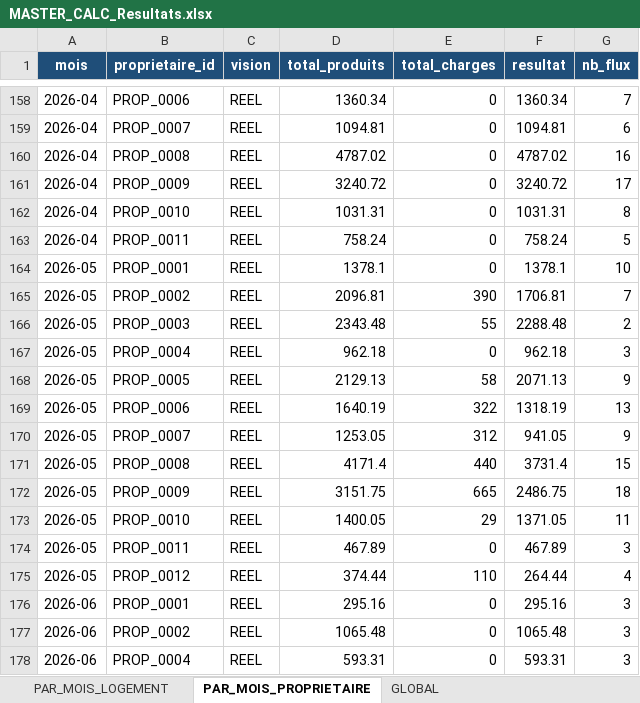
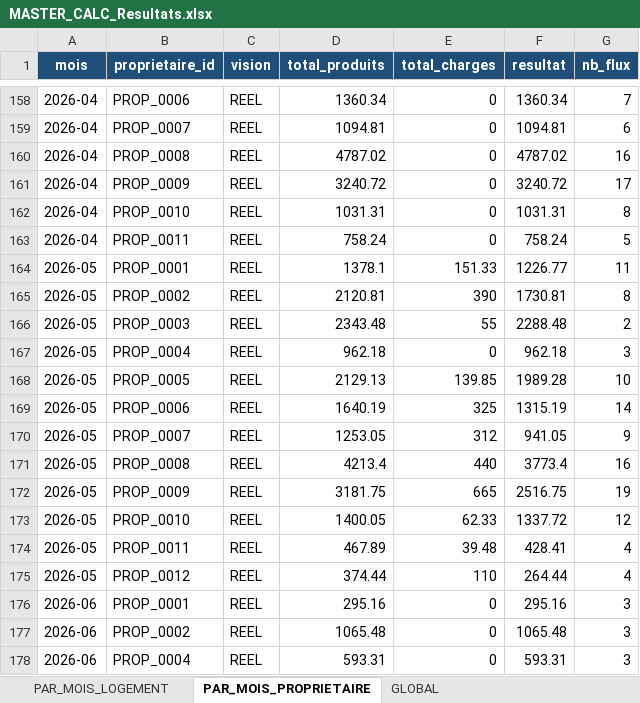
Before and after one commit to eschmitt27/hostaway-reporting, an Excel workbook: 02_TRAVAIL/Lot10_Resultats/MASTER_CALC_Resultats.xlsx, sheet PAR_MOIS_PROPRIETAIRE, drawn as a sheet; only a part is shown, gaps mark what is left out; values as stored, in another font and other column widths than the file's, no borders; the diff names each change by its address in the sheet, - before the commit and + after, or states it on an @@ line.

```diff
--- a/02_TRAVAIL/Lot10_Resultats/MASTER_CALC_Resultats.xlsx (sheet PAR_MOIS_PROPRIETAIRE)
+++ b/02_TRAVAIL/Lot10_Resultats/MASTER_CALC_Resultats.xlsx (sheet PAR_MOIS_PROPRIETAIRE)
-E164 (total_charges): 0
+E164 (total_charges): 151.33
-F164 (resultat): 1378.1
+F164 (resultat): 1226.77
-G164 (nb_flux): 10
+G164 (nb_flux): 11
-D165 (total_produits): 2096.81
+D165 (total_produits): 2120.81
-F165 (resultat): 1706.81
+F165 (resultat): 1730.81
-G165 (nb_flux): 7
+G165 (nb_flux): 8
-E168 (total_charges): 58
+E168 (total_charges): 139.85
-F168 (resultat): 2071.13
+F168 (resultat): 1989.28
-G168 (nb_flux): 9
+G168 (nb_flux): 10
-E169 (total_charges): 322
+E169 (total_charges): 325
-F169 (resultat): 1318.19
+F169 (resultat): 1315.19
-G169 (nb_flux): 13
+G169 (nb_flux): 14
-D171 (total_produits): 4171.4
+D171 (total_produits): 4213.4
-F171 (resultat): 3731.4
+F171 (resultat): 3773.4
-G171 (nb_flux): 15
+G171 (nb_flux): 16
-D172 (total_produits): 3151.75
+D172 (total_produits): 3181.75
-F172 (resultat): 2486.75
+F172 (resultat): 2516.75
-G172 (nb_flux): 18
+G172 (nb_flux): 19
-E173 (total_charges): 29
+E173 (total_charges): 62.33
-F173 (resultat): 1371.05
+F173 (resultat): 1337.72
-G173 (nb_flux): 11
+G173 (nb_flux): 12
-E174 (total_charges): 0
+E174 (total_charges): 39.48
-F174 (resultat): 467.89
+F174 (resultat): 428.41
-G174 (nb_flux): 3
+G174 (nb_flux): 4
```
Also changed, not shown: sheet PAR_MOIS_LOGEMENT, sheet GLOBAL, 01_SOURCES_BRUTES/REF_Setup/REF_Setup.xlsm, 02_DONNEES_NORMALISEES/menages/M04_MENAGES_PowerQuery.xlsx, 12 other files.
